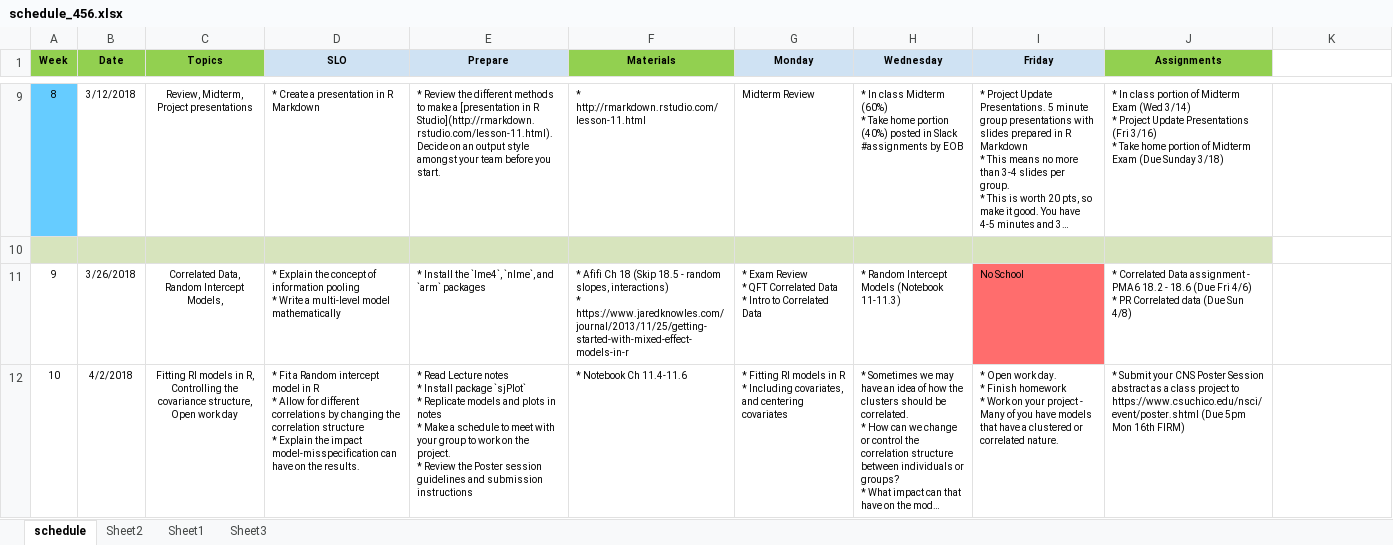
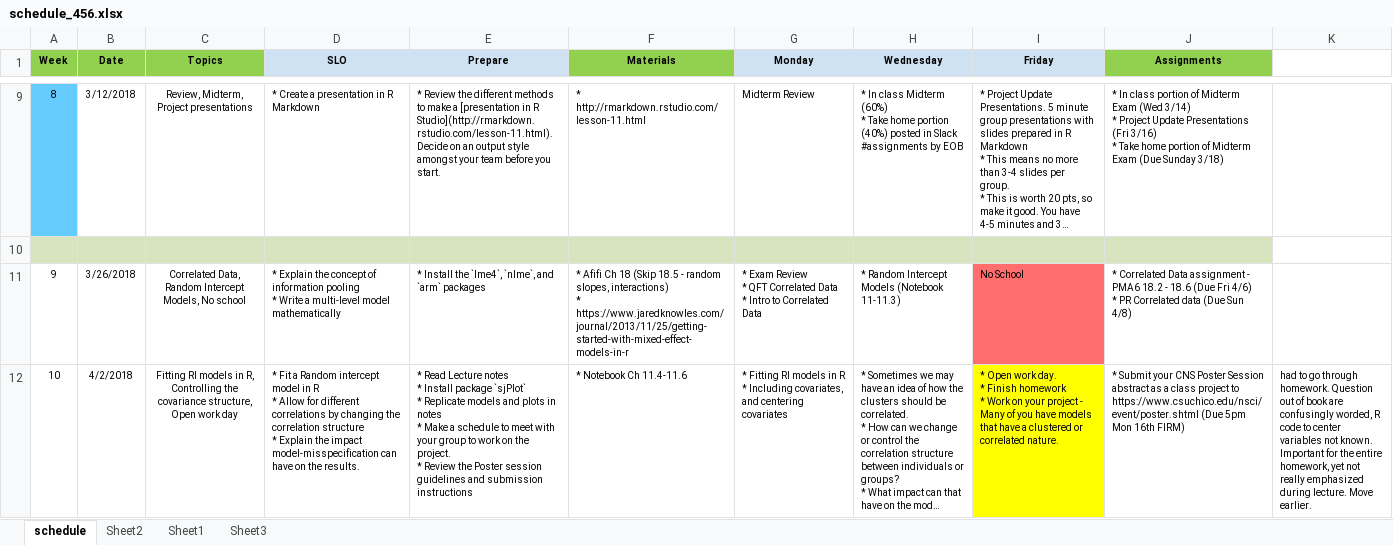
Before and after one commit to norcalbiostat/MATH456, an Excel workbook: schedule_456.xlsx, sheet schedule, drawn as a sheet; only a part is shown, gaps mark what is left out; long unchanged cells end in …; values as stored, in another font and other column widths than the file's, no borders; the diff covers the shown part only; the diff names each change by its address in the sheet, - before the commit and + after, or states it on an @@ line.

```diff
--- a/schedule_456.xlsx (sheet schedule)
+++ b/schedule_456.xlsx (sheet schedule)
-C11 (Topics): …Intercept Models,
+C11 (Topics): …Intercept Models, No school
-G12 (Monday): …centering covariates
+G12 (Monday): …centering covariates
-I12 fill: none
+I12 fill: #FFFF00
-K12: (empty)
+K12: had to go through homework. Question out of book are confusingly worded, R code to center variables not known. Important for the entire homework, yet not really emphasized during lecture. Move earlier.
```
Also changed, not shown: 18 edited cells elsewhere in this sheet, 17 other files.
